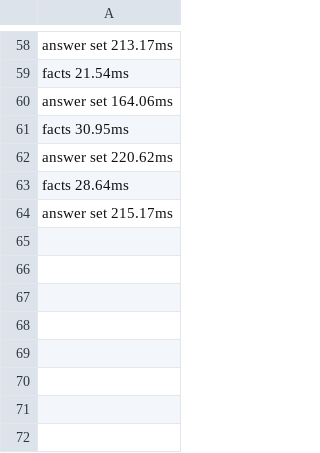
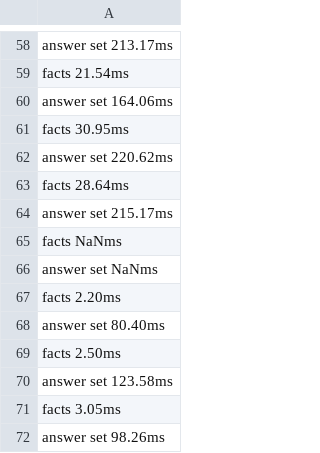
Before and after one commit to DeMaCS-UNICAL/ThinkEngine, a CSV file: ShowCase/Pac-Man-Unity-EmbASP-master/Performance/factsAndAS.csv, drawn as a sheet; only a part is shown, gaps mark what is left out.

```diff
--- a/ShowCase/Pac-Man-Unity-EmbASP-master/Performance/factsAndAS.csv
+++ b/ShowCase/Pac-Man-Unity-EmbASP-master/Performance/factsAndAS.csv
@@ -64 +64,9 @@ facts 28.64ms
 answer set 215.17ms
+facts NaNms
+answer set NaNms
+facts 2.20ms
+answer set 80.40ms
+facts 2.50ms
+answer set 123.58ms
+facts 3.05ms
+answer set 98.26ms
```
Also changed, not shown: 16 other files.
